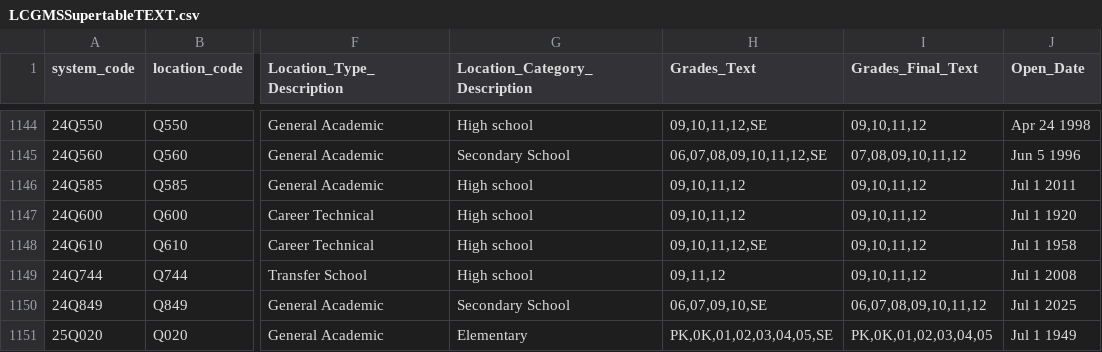
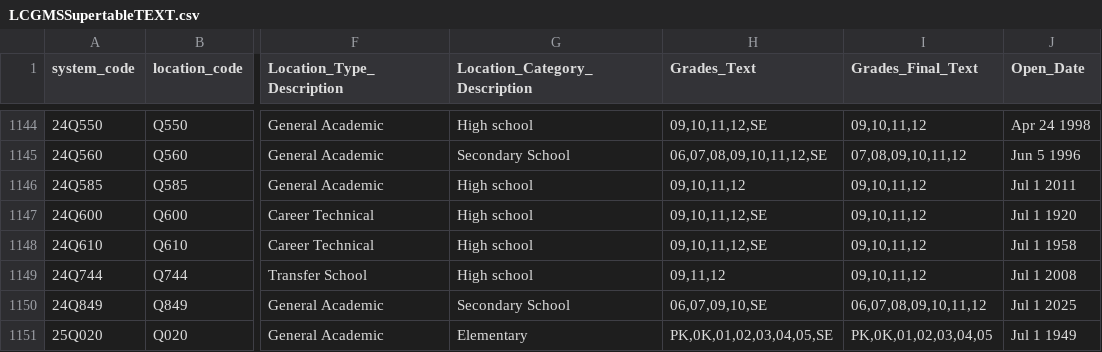
Before and after one commit to dsimoes-doe/LCGMS, a CSV file: LCGMSSupertableTEXT.csv, drawn as a sheet; only a part is shown, gaps mark what is left out; the diff names each change by its address in the sheet, - before the commit and + after, or states it on an @@ line.

Commit message:
Update LCGMSSupertableTEXT.csv

```diff
--- a/LCGMSSupertableTEXT.csv
+++ b/LCGMSSupertableTEXT.csv
-H1147 (Grades_Text): 09,10,11,12
+H1147 (Grades_Text): 09,10,11,12,SE
```
